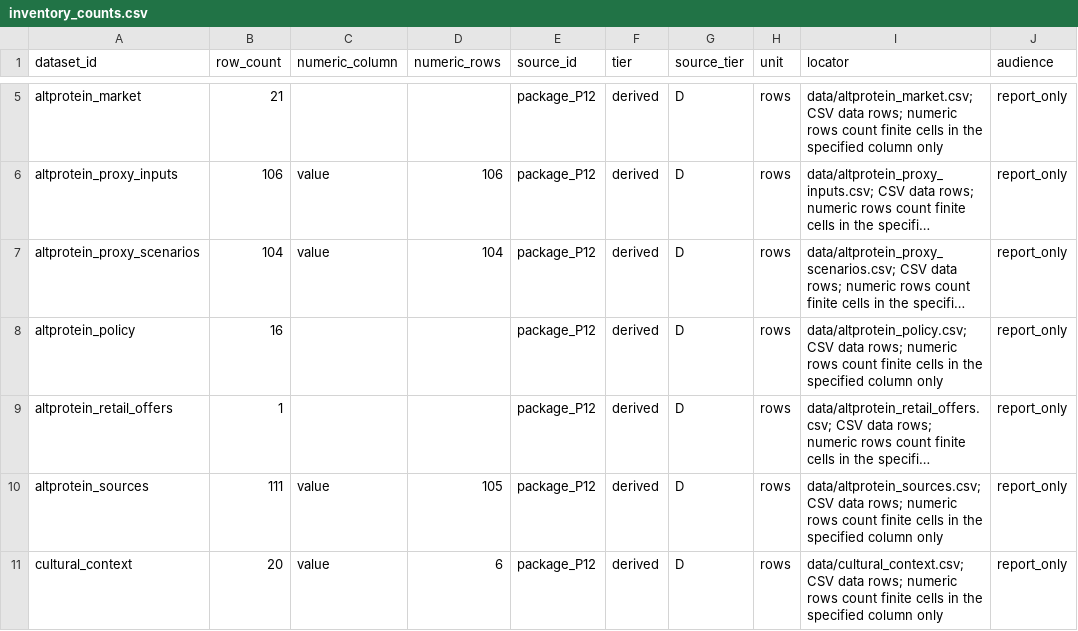
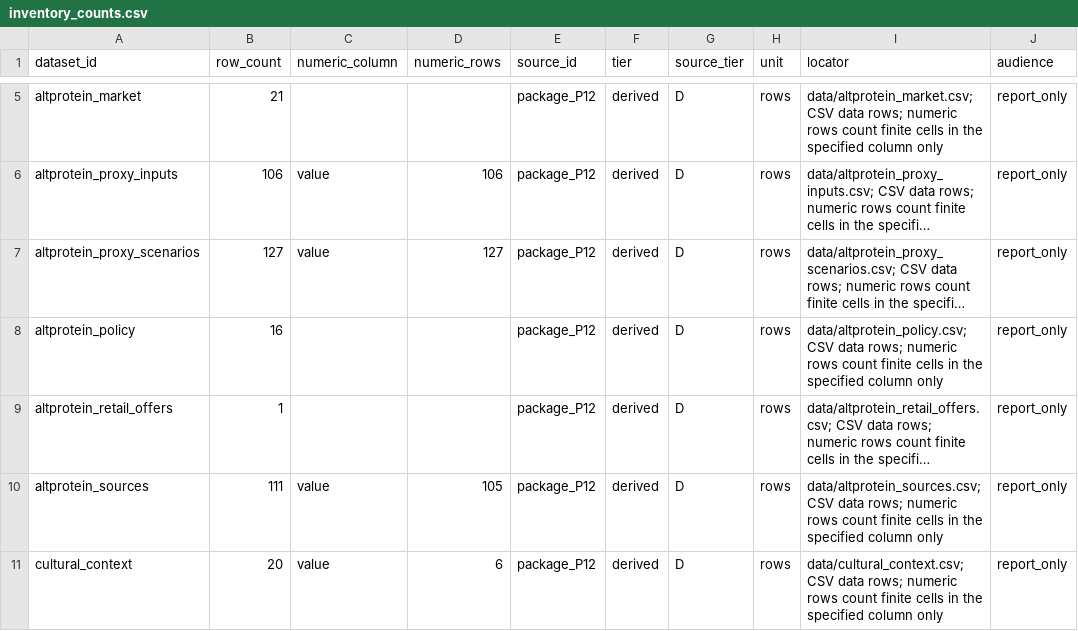
Before and after one commit to Omarzaf/sentient-futures-research, a CSV file: research/india-pakistan/data/inventory_counts.csv, drawn as a sheet; only a part is shown, gaps mark what is left out; long unchanged cells end in …; the diff names each change by its address in the sheet, - before the commit and + after, or states it on an @@ line.

```diff
--- a/research/india-pakistan/data/inventory_counts.csv
+++ b/research/india-pakistan/data/inventory_counts.csv
-B7 (row_count): 104
+B7 (row_count): 127
-D7 (numeric_rows): 104
+D7 (numeric_rows): 127
```
Also changed, not shown: research/india-pakistan/claims.csv, research/india-pakistan/data/claim-index.csv, 27 other files.
